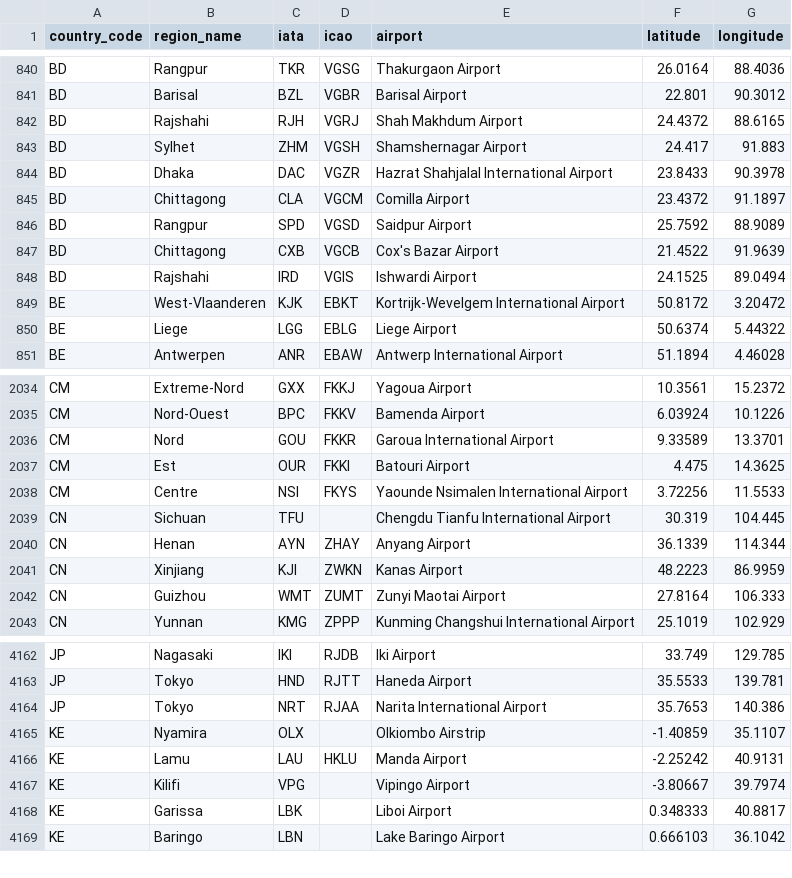
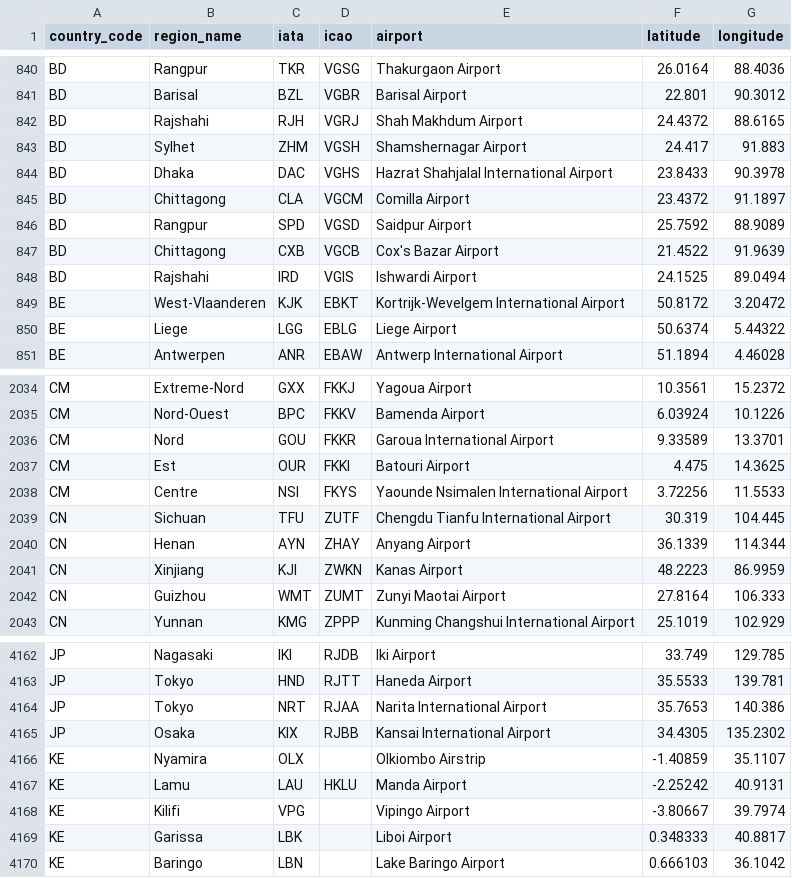
Before and after one commit to ip2location/ip2location-iata-icao, a CSV file: iata-icao.csv, drawn as a sheet; only a part is shown, gaps mark what is left out.

Commit message:
Update iata-icao.csv
#10

```diff
--- a/iata-icao.csv
+++ b/iata-icao.csv
@@ -843,3 +843,3 @@
 "BD","Sylhet","ZHM","VGSH","Shamshernagar Airport","24.417","91.883"
-"BD","Dhaka","DAC","VGZR","Hazrat Shahjalal International Airport","23.8433","90.3978"
+"BD","Dhaka","DAC","VGHS","Hazrat Shahjalal International Airport","23.8433","90.3978"
 "BD","Chittagong","CLA","VGCM","Comilla Airport","23.4372","91.1897"
@@ -2038,3 +2038,3 @@
 "CM","Centre","NSI","FKYS","Yaounde Nsimalen International Airport","3.72256","11.5533"
-"CN","Sichuan","TFU","","Chengdu Tianfu International Airport","30.319","104.445"
+"CN","Sichuan","TFU","ZUTF","Chengdu Tianfu International Airport","30.319","104.445"
 "CN","Henan","AYN","ZHAY","Anyang Airport","36.1339","114.344"
@@ -4164,2 +4164,3 @@
 "JP","Tokyo","NRT","RJAA","Narita International Airport","35.7653","140.386"
+"JP","Osaka","KIX","RJBB","Kansai International Airport","34.4305","135.2302"
 "KE","Nyamira","OLX","","Olkiombo Airstrip","-1.40859","35.1107"
```
